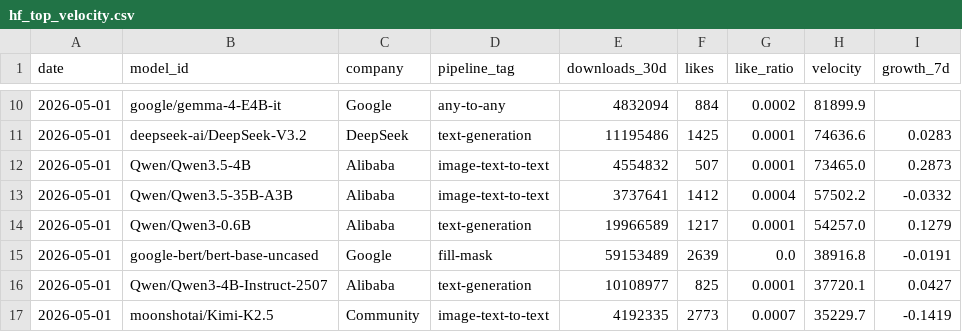
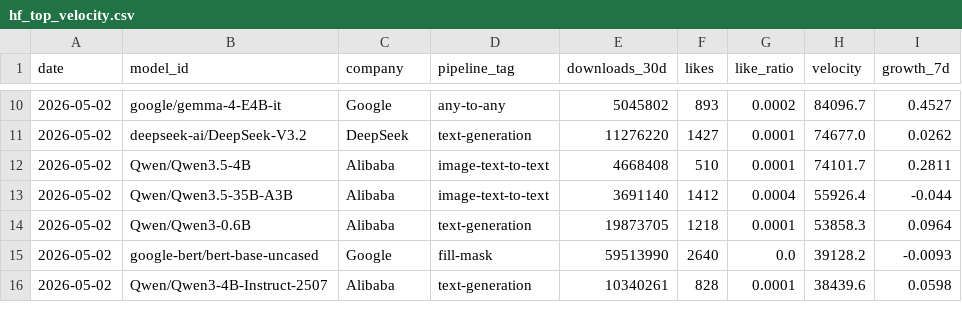
Before and after one commit to AlexLS8888/AI-Dashboard-public, a CSV file: dashboard/data/hf_top_velocity.csv, drawn as a sheet; only a part is shown, gaps mark what is left out; the diff covers the shown part only.

```diff
--- a/dashboard/data/hf_top_velocity.csv
+++ b/dashboard/data/hf_top_velocity.csv
@@ -10,8 +10,7 @@ date,model_id,company,pipeline_tag,downloads_30d,likes,like_ratio,velocity,growt
-2026-05-01,google/gemma-4-E4B-it,Google,any-to-any,4832094,884,0.0002,81899.9,
-2026-05-01,deepseek-ai/DeepSeek-V3.2,DeepSeek,text-generation,11195486,1425,0.0001,74636.6,0.0283
-2026-05-01,Qwen/Qwen3.5-4B,Alibaba,image-text-to-text,4554832,507,0.0001,73465.0,0.2873
-2026-05-01,Qwen/Qwen3.5-35B-A3B,Alibaba,image-text-to-text,3737641,1412,0.0004,57502.2,-0.0332
-2026-05-01,Qwen/Qwen3-0.6B,Alibaba,text-generation,19966589,1217,0.0001,54257.0,0.1279
-2026-05-01,google-bert/bert-base-uncased,Google,fill-mask,59153489,2639,0.0,38916.8,-0.0191
-2026-05-01,Qwen/Qwen3-4B-Instruct-2507,Alibaba,text-generation,10108977,825,0.0001,37720.1,0.0427
-2026-05-01,moonshotai/Kimi-K2.5,Community,image-text-to-text,4192335,2773,0.0007,35229.7,-0.1419
+2026-05-02,google/gemma-4-E4B-it,Google,any-to-any,5045802,893,0.0002,84096.7,0.4527
+2026-05-02,deepseek-ai/DeepSeek-V3.2,DeepSeek,text-generation,11276220,1427,0.0001,74677.0,0.0262
+2026-05-02,Qwen/Qwen3.5-4B,Alibaba,image-text-to-text,4668408,510,0.0001,74101.7,0.2811
+2026-05-02,Qwen/Qwen3.5-35B-A3B,Alibaba,image-text-to-text,3691140,1412,0.0004,55926.4,-0.044
+2026-05-02,Qwen/Qwen3-0.6B,Alibaba,text-generation,19873705,1218,0.0001,53858.3,0.0964
+2026-05-02,google-bert/bert-base-uncased,Google,fill-mask,59513990,2640,0.0,39128.2,-0.0093
+2026-05-02,Qwen/Qwen3-4B-Instruct-2507,Alibaba,text-generation,10340261,828,0.0001,38439.6,0.0598
```
Also changed, not shown: 4 added rows, 3 removed rows and 43 edited cells elsewhere in this file, dashboard/data/hf_company_share.csv, dashboard/data/hf_models_latest.csv, 3 other files.
